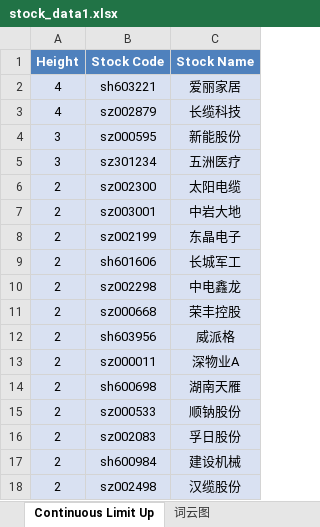
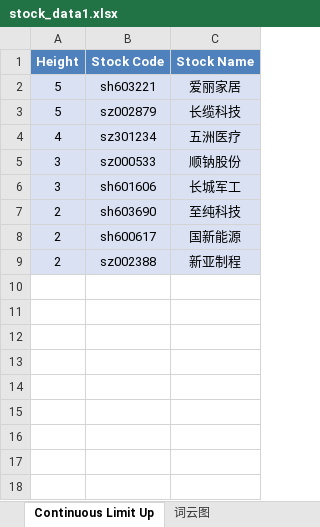
Before and after one commit to mengkai666/tag_wordcloud, an Excel workbook: stock_data1.xlsx, sheet Continuous Limit Up, drawn as a sheet; values as stored, in another font and other column widths than the file's, no borders; removed rows and columns are numbered as before the commit, all else as after; the diff names each change by its address in the sheet, - before the commit and + after, or states it on an @@ line.

```diff
--- a/stock_data1.xlsx (sheet Continuous Limit Up)
+++ b/stock_data1.xlsx (sheet Continuous Limit Up)
-A2:A3 (Height): 4
+A2:A3 (Height): 5
-row 4: 3 | sz000595 | 新能股份
-A4 (Height): 3
+A4 (Height): 4
-row 6: 2 | sz002300 | 太阳电缆
-row 7: 2 | sz003001 | 中岩大地
-row 8: 2 | sz002199 | 东晶电子
+row 5: 3 | sz000533 | 顺钠股份
-A6 (Height): 2
+A6 (Height): 3
-row 10: 2 | sz002298 | 中电鑫龙
-row 11: 2 | sz000668 | 荣丰控股
-B7 (Stock Code): sh603956
+B7 (Stock Code): sh603690
-C7 (Stock Name): 威派格
+C7 (Stock Name): 至纯科技
-row 13: 2 | sz000011 | 深物业A
-row 14: 2 | sh600698 | 湖南天雁
-row 15: 2 | sz000533 | 顺钠股份
+row 8: 2 | sh600617 | 国新能源
-B9 (Stock Code): sz002083
+B9 (Stock Code): sz002388
-C9 (Stock Name): 孚日股份
+C9 (Stock Name): 新亚制程
-row 17: 2 | sh600984 | 建设机械
-row 18: 2 | sz002498 | 汉缆股份
```
Also changed, not shown: sheet Plate Stock Data, charts or pictures, HotStock_Top20.xlsx, 2 other files.
